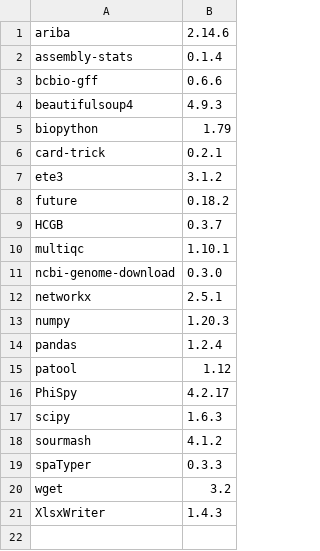
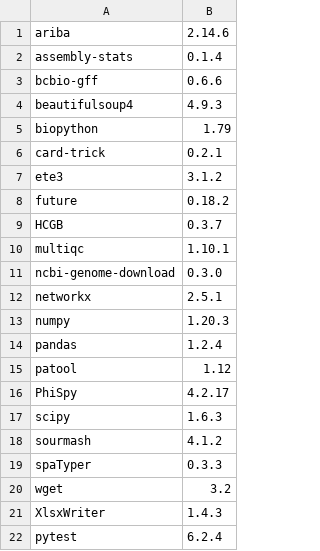
Before and after one commit to HCGB-IGTP/BacterialTyper, a CSV file: BacterialTyper/config/python/python_requirements_summary.csv, drawn as a sheet; the diff names each change by its address in the sheet, - before the commit and + after, or states it on an @@ line.

```diff
--- a/BacterialTyper/config/python/python_requirements_summary.csv
+++ b/BacterialTyper/config/python/python_requirements_summary.csv
+row 22: pytest | 6.2.4
```
Also changed, not shown: 30 other files.
